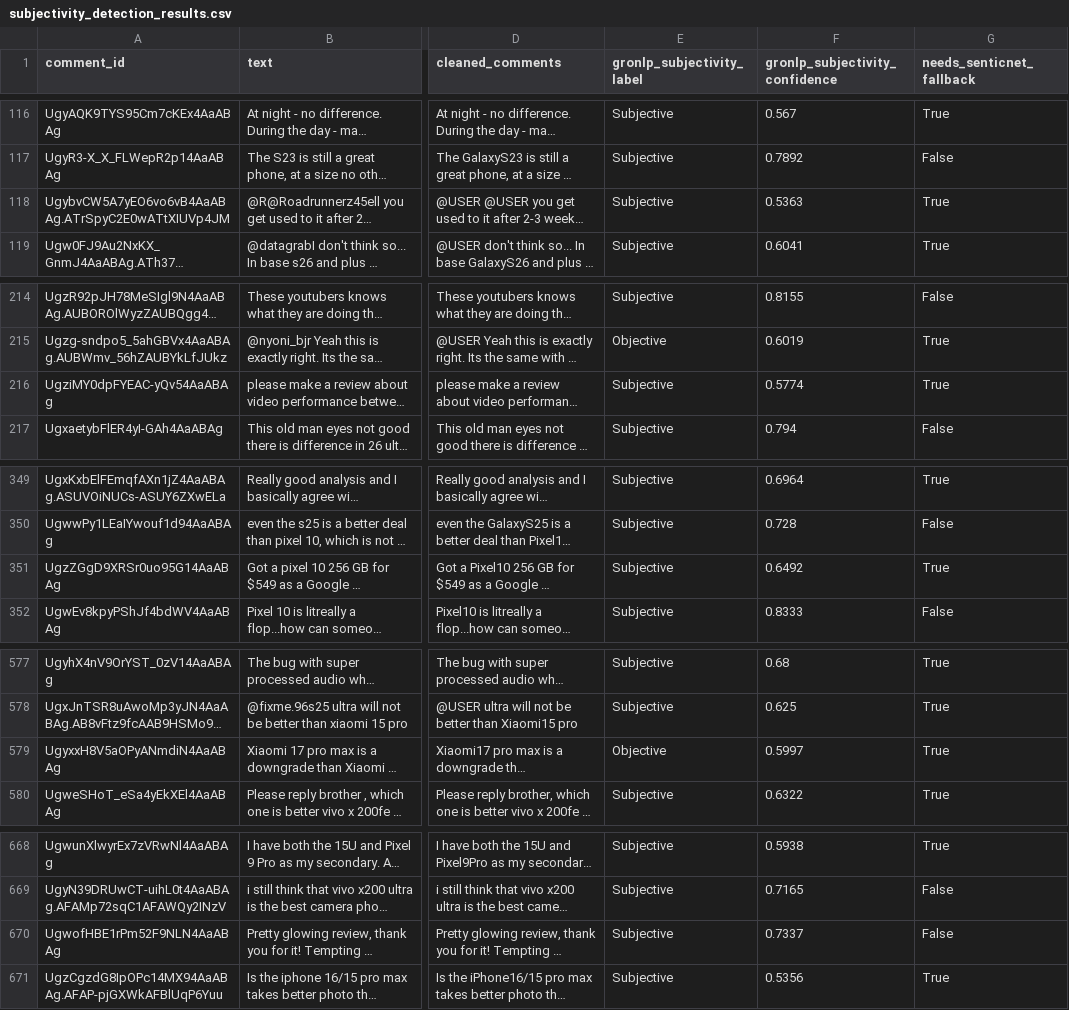
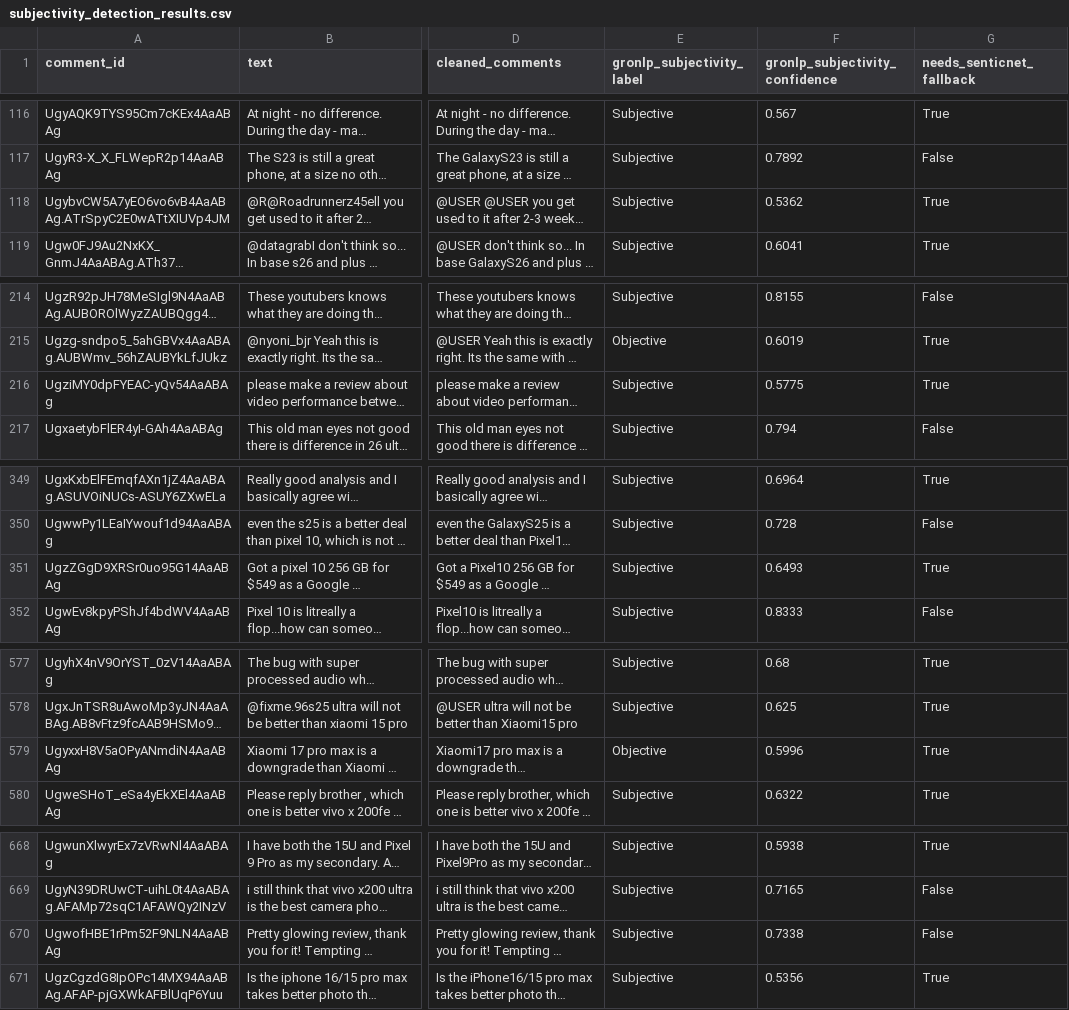
Before and after one commit to kennethlemuel/SC4021_GroupAssignment, a CSV file: data/subjectivity_detection_results.csv, drawn as a sheet; only a part is shown, gaps mark what is left out; long unchanged cells end in …; the diff names each change by its address in the sheet, - before the commit and + after, or states it on an @@ line.

```diff
--- a/data/subjectivity_detection_results.csv
+++ b/data/subjectivity_detection_results.csv
-F118 (gronlp_subjectivity_confidence): 0.5363
+F118 (gronlp_subjectivity_confidence): 0.5362
-F216 (gronlp_subjectivity_confidence): 0.5774
+F216 (gronlp_subjectivity_confidence): 0.5775
-F351 (gronlp_subjectivity_confidence): 0.6492
+F351 (gronlp_subjectivity_confidence): 0.6493
-F579 (gronlp_subjectivity_confidence): 0.5997
+F579 (gronlp_subjectivity_confidence): 0.5996
-F670 (gronlp_subjectivity_confidence): 0.7337
+F670 (gronlp_subjectivity_confidence): 0.7338
```
Also changed, not shown: data/sentiment_analysis_results_run5.csv, 3 other files.
